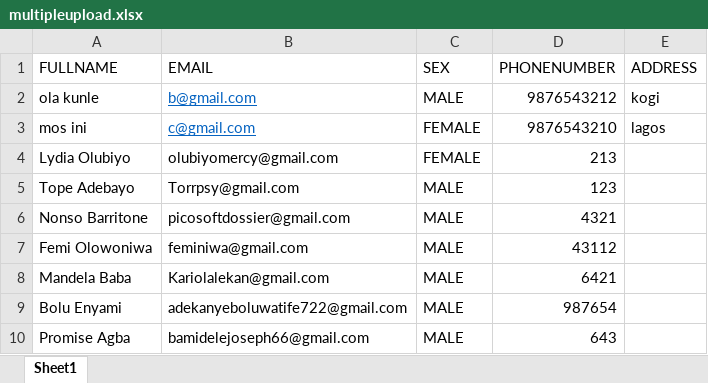
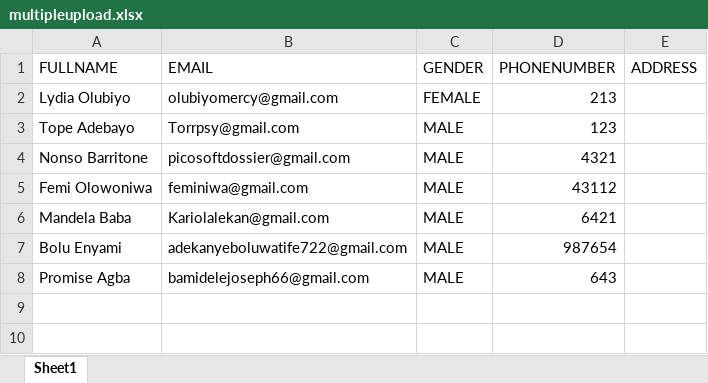
Before and after one commit to bamidelepromise/tgmp-backend, an Excel workbook: multipleupload.xlsx, sheet Sheet1, drawn as a sheet; values as stored, in another font and other column widths than the file's, no borders; the diff names each change by its address in the sheet, - before the commit and + after, or states it on an @@ line.

```diff
--- a/multipleupload.xlsx (sheet Sheet1)
+++ b/multipleupload.xlsx (sheet Sheet1)
-C1: SEX
+C1: GENDER
-row 2: ola kunle | b@gmail.com | MALE | 9876543212 | kogi
-row 3: mos ini | c@gmail.com | FEMALE | 9876543210 | lagos
```
Also changed, not shown: 2 other files.
